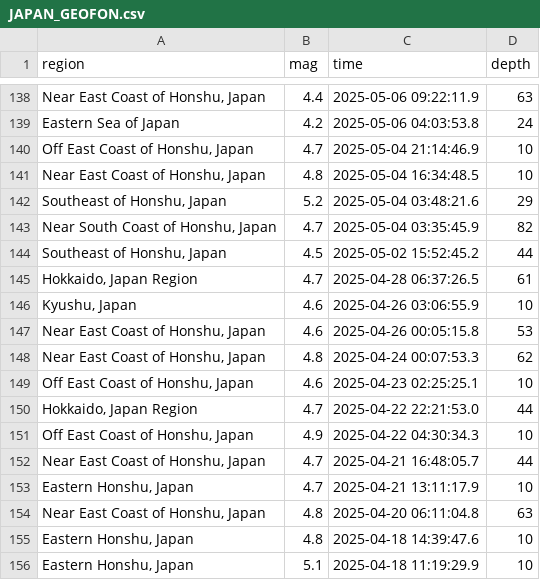
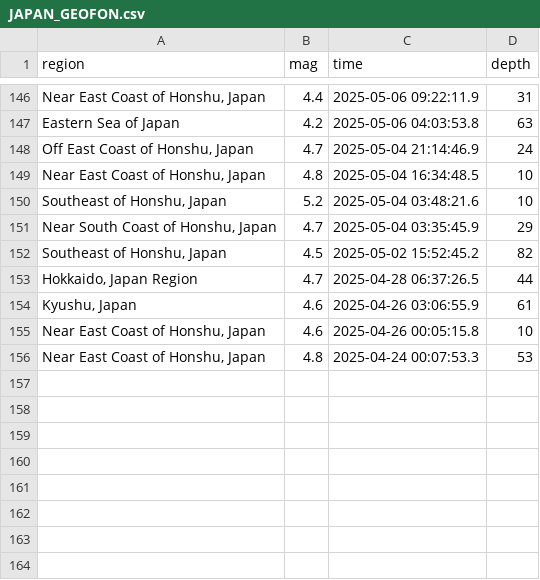
Before and after one commit to behzad-mansuri/DATAPROJECT, a CSV file: JAPAN_GEOFON.csv, drawn as a sheet; only a part is shown, gaps mark what is left out; removed rows and columns are numbered as before the commit, all else as after; the diff covers the shown part only; the diff names each change by its address in the sheet, - before the commit and + after, or states it on an @@ line.

```diff
--- a/JAPAN_GEOFON.csv
+++ b/JAPAN_GEOFON.csv
-D146 (depth): 63
+D146 (depth): 31
-D147 (depth): 24
+D147 (depth): 63
-D148 (depth): 10
+D148 (depth): 24
-D150 (depth): 29
+D150 (depth): 10
-D151 (depth): 82
+D151 (depth): 29
-D152 (depth): 44
+D152 (depth): 82
-D153 (depth): 61
+D153 (depth): 44
-D154 (depth): 10
+D154 (depth): 61
-D155 (depth): 53
+D155 (depth): 10
-D156 (depth): 62
+D156 (depth): 53
-row 149: Off East Coast of Honshu, Japan | 4.6 | 2025-04-23 02:25:25.1 | 10
-row 150: Hokkaido, Japan Region | 4.7 | 2025-04-22 22:21:53.0 | 44
-row 151: Off East Coast of Honshu, Japan | 4.9 | 2025-04-22 04:30:34.3 | 10
-row 152: Near East Coast of Honshu, Japan | 4.7 | 2025-04-21 16:48:05.7 | 44
-row 153: Eastern Honshu, Japan | 4.7 | 2025-04-21 13:11:17.9 | 10
-row 154: Near East Coast of Honshu, Japan | 4.8 | 2025-04-20 06:11:04.8 | 63
-row 155: Eastern Honshu, Japan | 4.8 | 2025-04-18 14:39:47.6 | 10
-row 156: Eastern Honshu, Japan | 5.1 | 2025-04-18 11:19:29.9 | 10
```
Also changed, not shown: 8 added rows and 94 edited cells elsewhere in this file, JAPAN_USGS.csv.
